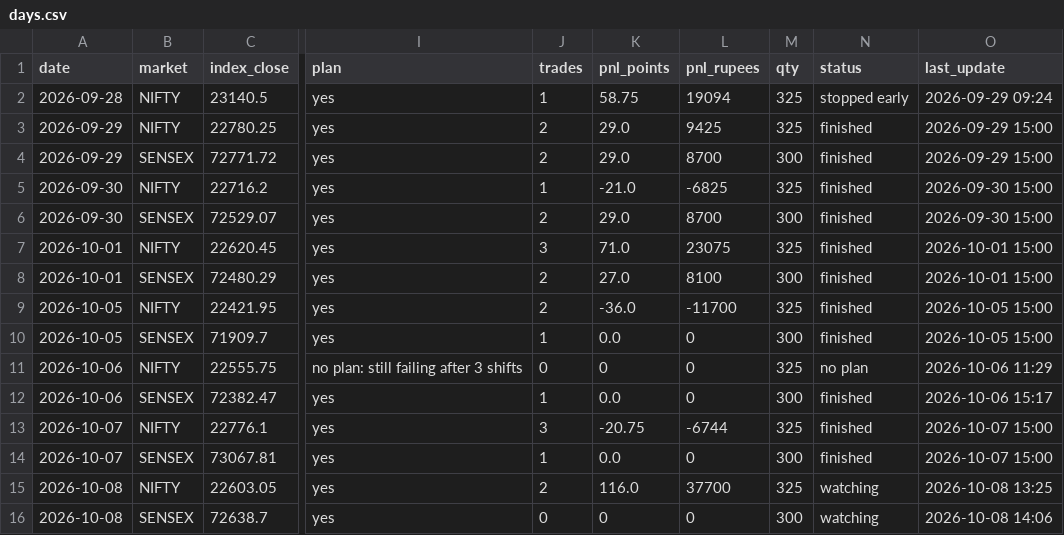
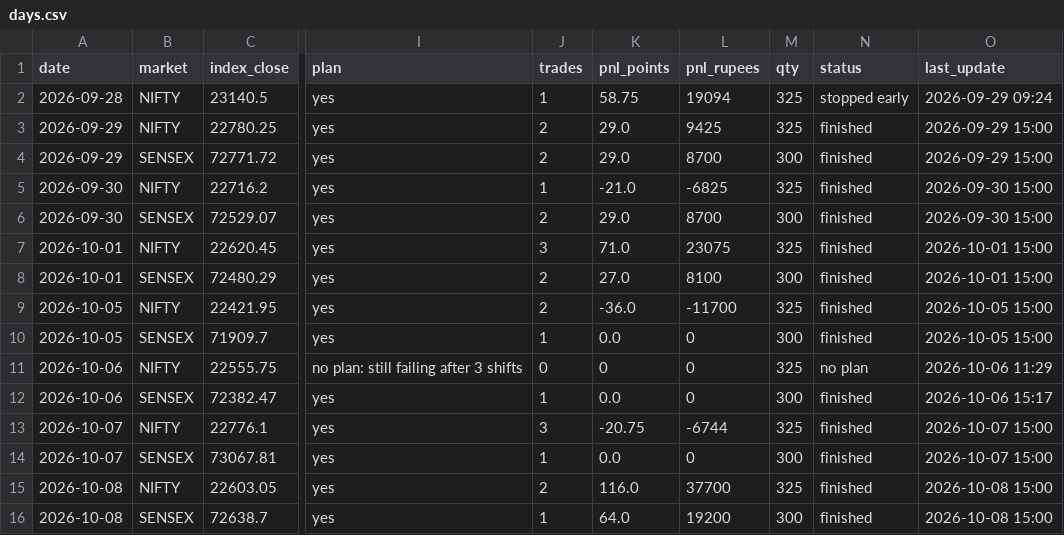
Before and after one commit to Jdingara/share_market_bava, a CSV file: history/days.csv, drawn as a sheet; only a part is shown, gaps mark what is left out; the diff names each change by its address in the sheet, - before the commit and + after, or states it on an @@ line.

```diff
--- a/history/days.csv
+++ b/history/days.csv
-N15:N16 (status): watching
+N15:N16 (status): finished
-O15 (last_update): 2026-10-08 13:25
+O15 (last_update): 2026-10-08 15:00
-J16 (trades): 0
+J16 (trades): 1
-K16 (pnl_points): 0
+K16 (pnl_points): 64.0
-L16 (pnl_rupees): 0
+L16 (pnl_rupees): 19200
-O16 (last_update): 2026-10-08 14:06
+O16 (last_update): 2026-10-08 15:00
```
Also changed, not shown: history/hlc/days.csv, history/trades.csv, 3 other files.
